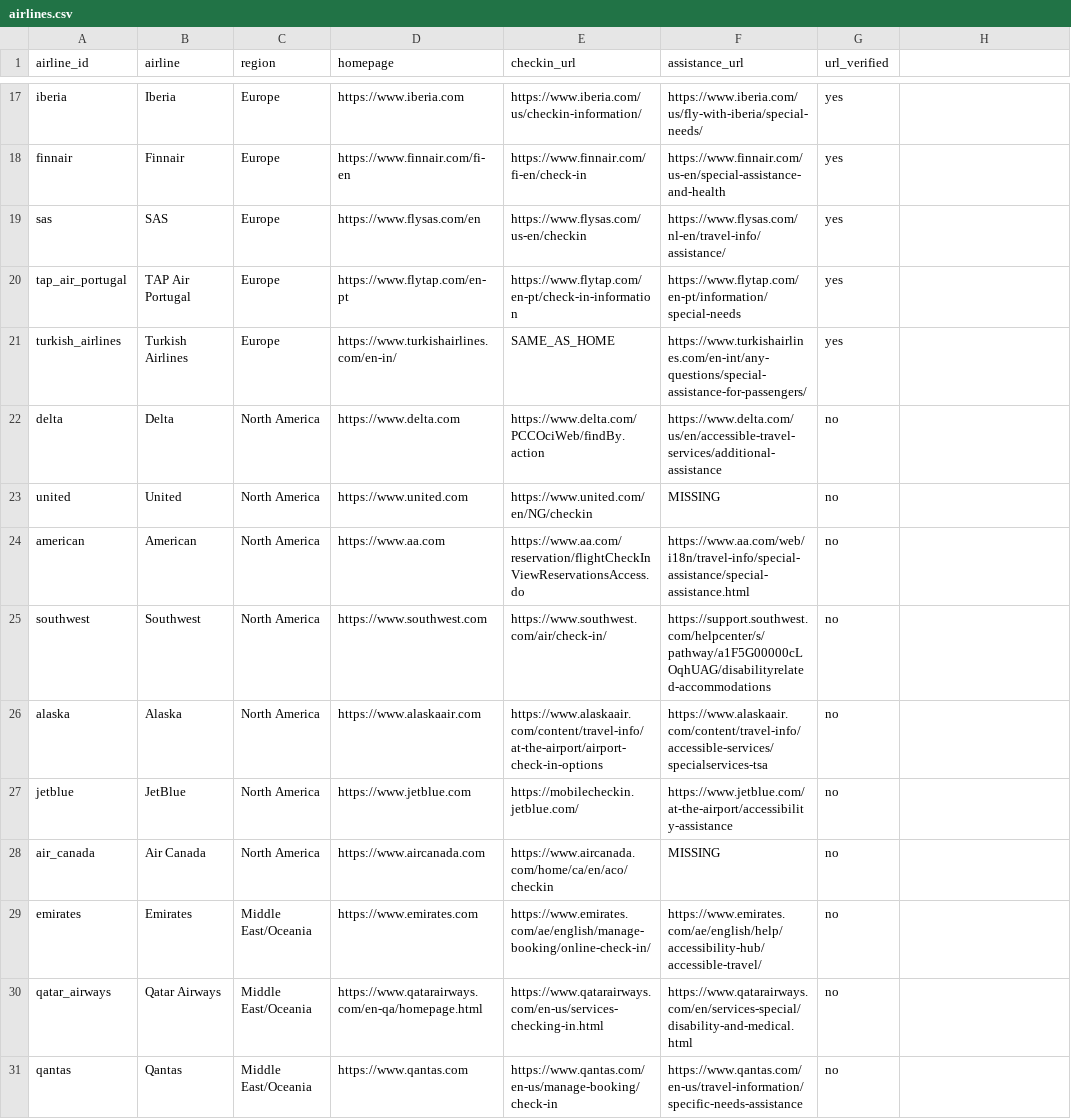
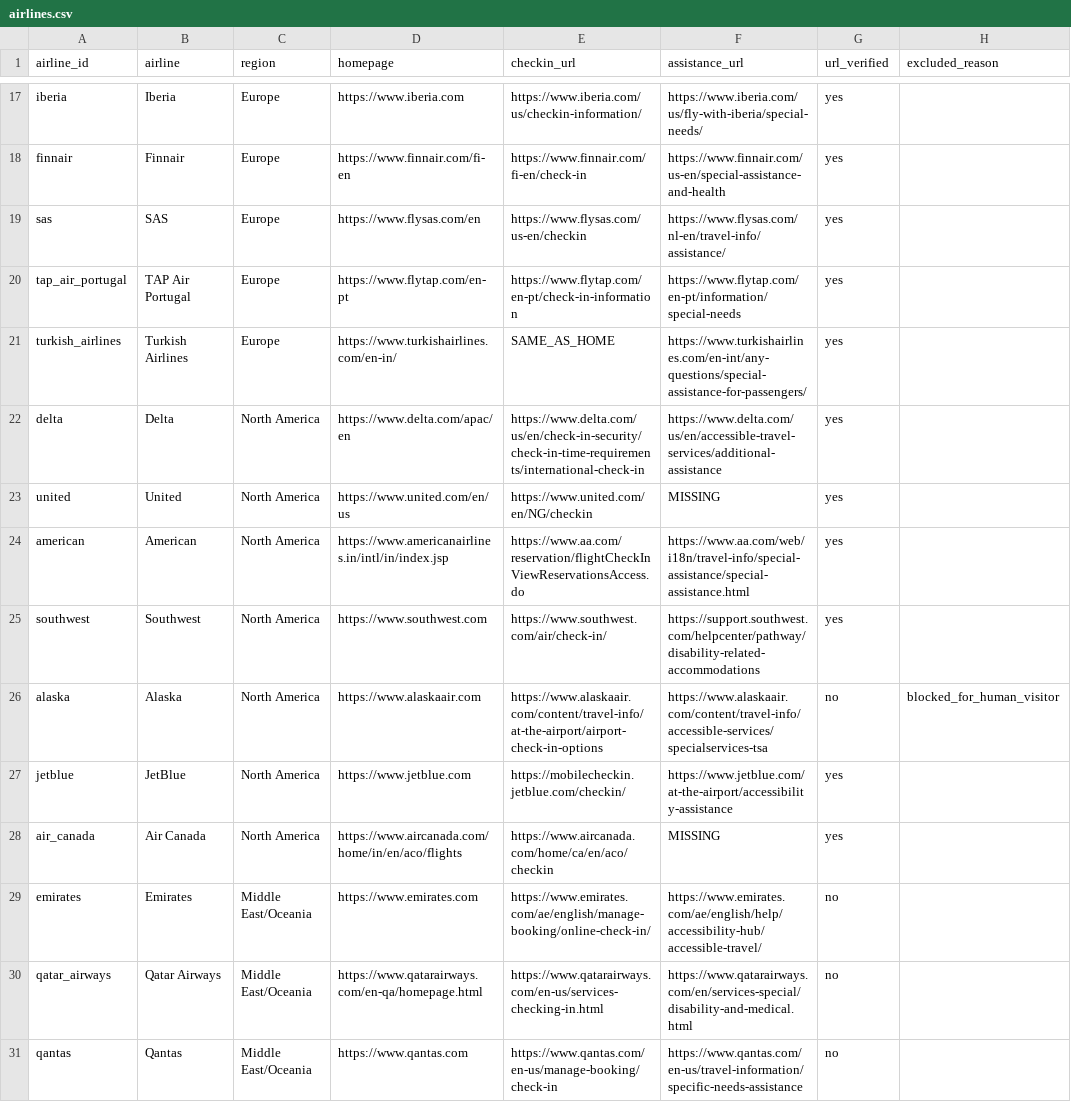
Before and after one commit to AyushVardhanOG/airline-a11y-audit, a CSV file: data/airlines.csv, drawn as a sheet; only a part is shown, gaps mark what is left out; the diff names each change by its address in the sheet, - before the commit and + after, or states it on an @@ line.

Commit message:
Register North America batch (16 pages); Alaska excluded; live scans
Captures (register_captures.py, notes in log.csv):
- 16 pages registered for Delta, United, American, Southwest, JetBlue
  and Air Canada; url_verified = yes. Location redirects: Delta home
  /apac/en, American home americanairlines.in, Air Canada home /in/en.
- Delta check-in: the suggested URL gave a 502 error; Delta's own menu
  led to the international check-in time requirements page, recorded
  with a note that it is an info page, not the check-in form.
- Alaska: no pages loaded in a normal browser. New airlines.csv column
  excluded_reason (Alaska = blocked_for_human_visitor). It is copied into
  automated_access.csv by record_access.py, so Alaska stays in the
  results as excluded. open_batch.py and scan_live.py skip excluded
  airlines.

Live scans (run 20261111T140859Z, about 2 min after capture):
Southwest 3, JetBlue 3 and Air Canada 2 pages, all ok (HTTP 200, same
URL as captured, 28-35 rules passed). 10 of 11 allowed airlines now
have live scans.

Checklist, CLAUDE.md status (26 of 30 airlines, 69 of 78 pages) and
notes updated.

```diff
--- a/data/airlines.csv
+++ b/data/airlines.csv
-H1: (empty)
+H1: excluded_reason
-D22 (homepage): https://www.delta.com
+D22 (homepage): https://www.delta.com/apac/en
-E22 (checkin_url): https://www.delta.com/PCCOciWeb/findBy.action
+E22 (checkin_url): https://www.delta.com/us/en/check-in-security/check-in-time-requirements/international-check-in
-G22:G25 (url_verified): no
+G22:G25 (url_verified): yes
-D23 (homepage): https://www.united.com
+D23 (homepage): https://www.united.com/en/us
-D24 (homepage): https://www.aa.com
+D24 (homepage): https://www.americanairlines.in/intl/in/index.jsp
-F25 (assistance_url): https://support.southwest.com/helpcenter/s/pathway/a1F5G00000cLOqhUAG/disabilityrelated-accommodations
+F25 (assistance_url): https://support.southwest.com/helpcenter/pathway/disability-related-accommodations
-H26 (excluded_reason): (empty)
+H26 (excluded_reason): blocked_for_human_visitor
-E27 (checkin_url): https://mobilecheckin.jetblue.com/
+E27 (checkin_url): https://mobilecheckin.jetblue.com/checkin/
-G27:G28 (url_verified): no
+G27:G28 (url_verified): yes
-D28 (homepage): https://www.aircanada.com
+D28 (homepage): https://www.aircanada.com/home/in/en/aco/flights
```
Also changed, not shown: data/captures/log.csv, data/results/automated_access.csv, 23 other files.
